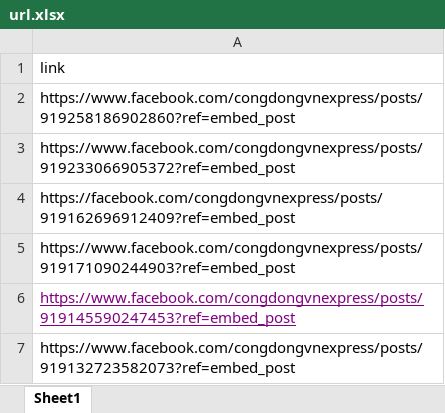
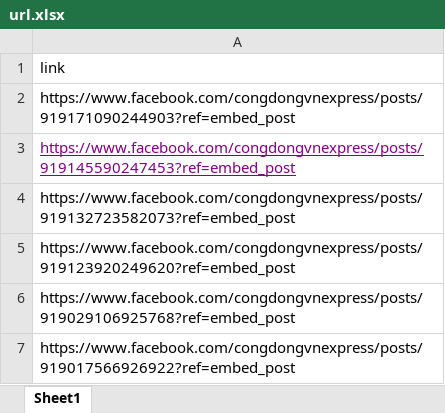
Before and after one commit to huynhtuan0106/Fake-News-Vietnamese-PhoBERT, an Excel workbook: Data/Draft/url.xlsx, sheet Sheet1, drawn as a sheet; only a part is shown; the shorter side is filled out with more unchanged rows; values as stored, in another font and other column widths than the file's, no borders; the diff names each change by its address in the sheet, - before the commit and + after, or states it on an @@ line.

```diff
--- a/Data/Draft/url.xlsx (sheet Sheet1)
+++ b/Data/Draft/url.xlsx (sheet Sheet1)
-row 2: https://www.facebook.com/congdongvnexpress/posts/919258186902860?ref=embed_post
-row 3: https://www.facebook.com/congdongvnexpress/posts/919233066905372?ref=embed_post
-row 4: https://facebook.com/congdongvnexpress/posts/919162696912409?ref=embed_post
```
Also changed, not shown: Data/Draft/ketqua.xlsx, 4 other files.
